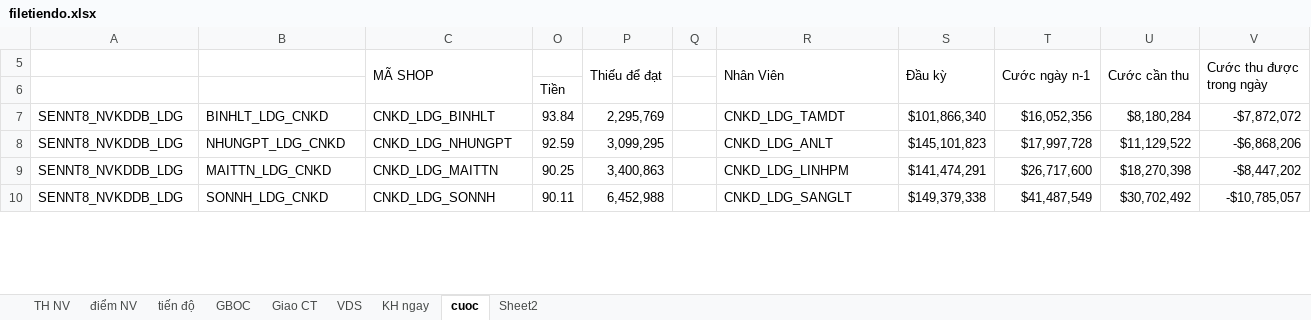
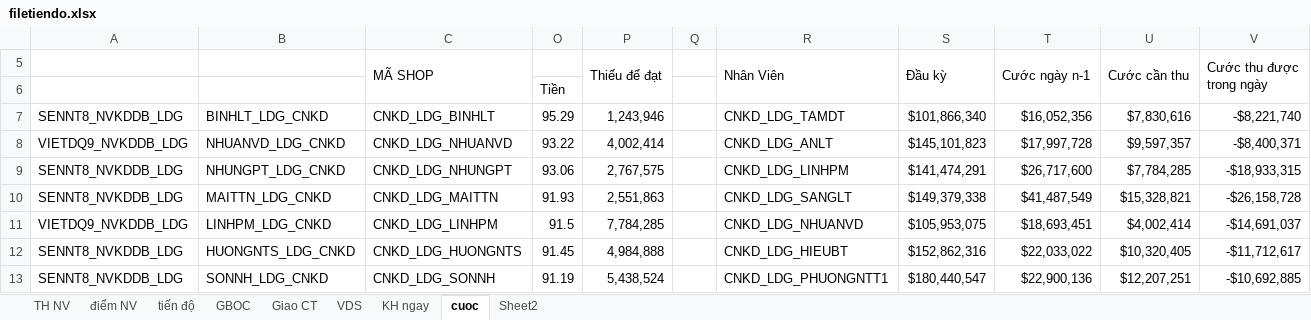
Before and after one commit to iwkay2612-vietdq9/KPI, an Excel workbook: filetiendo.xlsx, sheet cuoc, drawn as a sheet; only a part is shown; values as stored, in another font and other column widths than the file's, no cell formats; conditional formats not drawn; addresses are those after the commit; the diff covers the shown part only; the diff names each change by its address in the sheet, - before the commit and + after, or states it on an @@ line.

Commit message:
Auto update Excel data tu Admin

```diff
--- a/filetiendo.xlsx (sheet cuoc)
+++ b/filetiendo.xlsx (sheet cuoc)
-O7: 93.84
+O7: 95.29
-P7 (Thiếu để đạt): 2,295,769
+P7 (Thiếu để đạt): 1,243,946
-U7 (Cước cần thu): $8,180,284
+U7 (Cước cần thu): $7,830,616
-V7 (Cước thu được trong ngày): -$7,872,072
+V7 (Cước thu được trong ngày): -$8,221,740
+row 8: VIETDQ9_NVKDDB_LDG | NHUANVD_LDG_CNKD | CNKD_LDG_NHUANVD | 93.22 | 4,002,414 |  | CNKD_LDG_ANLT | $145,101,823 | $17,997,728 | $9,597,357 | -$8,400,371
-O9: 92.59
+O9: 93.06
-P9 (Thiếu để đạt): 3,099,295
+P9 (Thiếu để đạt): 2,767,575
-R9 (Nhân Viên): CNKD_LDG_ANLT
+R9 (Nhân Viên): CNKD_LDG_LINHPM
-S9 (Đầu kỳ): $145,101,823
+S9 (Đầu kỳ): $141,474,291
-T9 (Cước ngày n-1): $17,997,728
+T9 (Cước ngày n-1): $26,717,600
-U9 (Cước cần thu): $11,129,522
+U9 (Cước cần thu): $7,784,285
-V9 (Cước thu được trong ngày): -$6,868,206
+V9 (Cước thu được trong ngày): -$18,933,315
-O10: 90.25
+O10: 91.93
-P10 (Thiếu để đạt): 3,400,863
+P10 (Thiếu để đạt): 2,551,863
-R10 (Nhân Viên): CNKD_LDG_LINHPM
+R10 (Nhân Viên): CNKD_LDG_SANGLT
-S10 (Đầu kỳ): $141,474,291
+S10 (Đầu kỳ): $149,379,338
-T10 (Cước ngày n-1): $26,717,600
+T10 (Cước ngày n-1): $41,487,549
-U10 (Cước cần thu): $18,270,398
+U10 (Cước cần thu): $15,328,821
-V10 (Cước thu được trong ngày): -$8,447,202
+V10 (Cước thu được trong ngày): -$26,158,728
+row 11: VIETDQ9_NVKDDB_LDG | LINHPM_LDG_CNKD | CNKD_LDG_LINHPM | 91.5 | 7,784,285 |  | CNKD_LDG_NHUANVD | $105,953,075 | $18,693,451 | $4,002,414 | -$14,691,037
+row 12: SENNT8_NVKDDB_LDG | HUONGNTS_LDG_CNKD | CNKD_LDG_HUONGNTS | 91.45 | 4,984,888 |  | CNKD_LDG_HIEUBT | $152,862,316 | $22,033,022 | $10,320,405 | -$11,712,617
-O13: 90.11
+O13: 91.19
-P13 (Thiếu để đạt): 6,452,988
+P13 (Thiếu để đạt): 5,438,524
-R13 (Nhân Viên): CNKD_LDG_SANGLT
+R13 (Nhân Viên): CNKD_LDG_PHUONGNTT1
-S13 (Đầu kỳ): $149,379,338
+S13 (Đầu kỳ): $180,440,547
-T13 (Cước ngày n-1): $41,487,549
+T13 (Cước ngày n-1): $22,900,136
-U13 (Cước cần thu): $30,702,492
+U13 (Cước cần thu): $12,207,251
-V13 (Cước thu được trong ngày): -$10,785,057
+V13 (Cước thu được trong ngày): -$10,692,885
```
Also changed, not shown: 8 added rows, 11 removed rows and 22 edited cells elsewhere in this sheet, sheet TH NV, sheet tiến độ, sheet điểm NV, cell formats, hidden cells.
